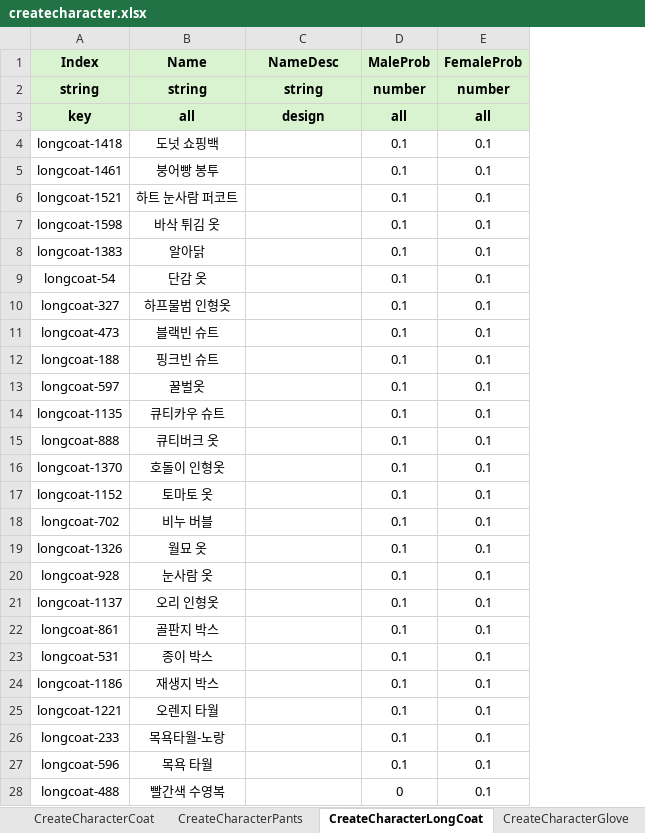
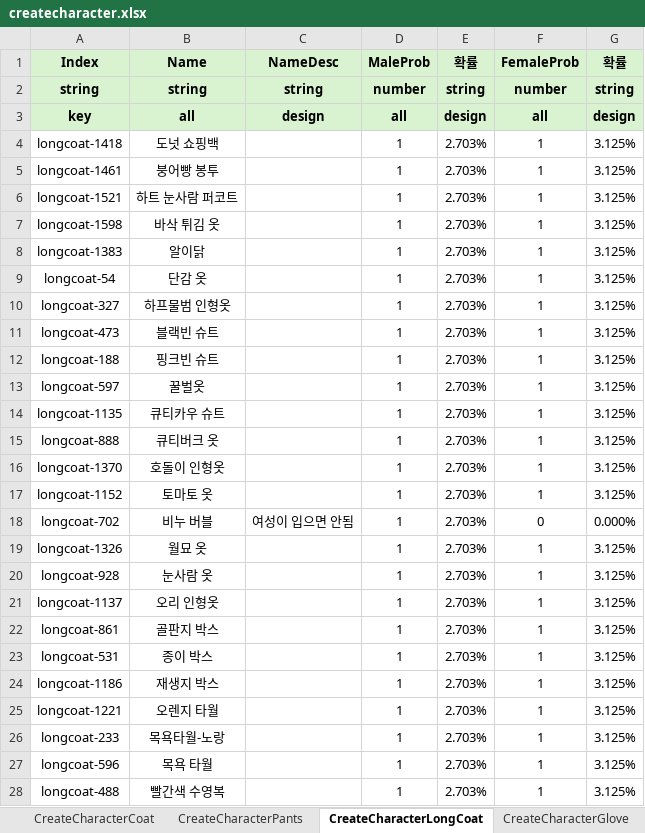
Before and after one commit to dek0058/MScannot206, an Excel workbook: table/createcharacter.xlsx, sheet CreateCharacterLongCoat, drawn as a sheet; only a part is shown; values as stored, in another font and other column widths than the file's, no borders; conditional formats not drawn; addresses are those after the commit; the diff covers the shown part only; the diff names each change by its address in the sheet, - before the commit and + after, or states it on an @@ line.

```diff
--- a/table/createcharacter.xlsx (sheet CreateCharacterLongCoat)
+++ b/table/createcharacter.xlsx (sheet CreateCharacterLongCoat)
+column E (확률), rows 2-28: string | design | 2.703% | 2.703% | 2.703% | 2.703% | 2.703% | 2.703% | 2.703% | 2.703% | 2.703% | 2.703% | 2.703% | 2.703% | 2.703% | 2.703% | 2.703% | 2.703% | 2.703% | 2.703% | 2.703% | 2.703% | 2.703% | 2.703% | 2.703% | 2.703% | 2.703%
+column G (확률), rows 2-28: string | design | 3.125% | 3.125% | 3.125% | 3.125% | 3.125% | 3.125% | 3.125% | 3.125% | 3.125% | 3.125% | 3.125% | 3.125% | 3.125% | 3.125% | 0.000% | 3.125% | 3.125% | 3.125% | 3.125% | 3.125% | 3.125% | 3.125% | 3.125% | 3.125% | 3.125%
-D4:D27 (MaleProb): 0.1
+D4:D27 (MaleProb): 1
-F4:F17 (FemaleProb): 0.1
+F4:F17 (FemaleProb): 1
-B8 (Name): 알아닭
+B8 (Name): 알이닭
-C18 (NameDesc): (empty)
+C18 (NameDesc): 여성이 입으면 안됨
-F18 (FemaleProb): 0.1
+F18 (FemaleProb): 0
-F19:F28 (FemaleProb): 0.1
+F19:F28 (FemaleProb): 1
-D28 (MaleProb): 0
+D28 (MaleProb): 1
```
Also changed, not shown: 20 edited cells elsewhere in this sheet, sheet CreateCharacterFaceAcc, sheet CreateCharacterEysAcc, sheet CreateCharacterShoes, sheet CreateCharacter2HWeapon, sheet CreateCharacterCoat, sheet CreateCharacterFace, 11 more sheets, table/item.xlsx, 41 other files.
